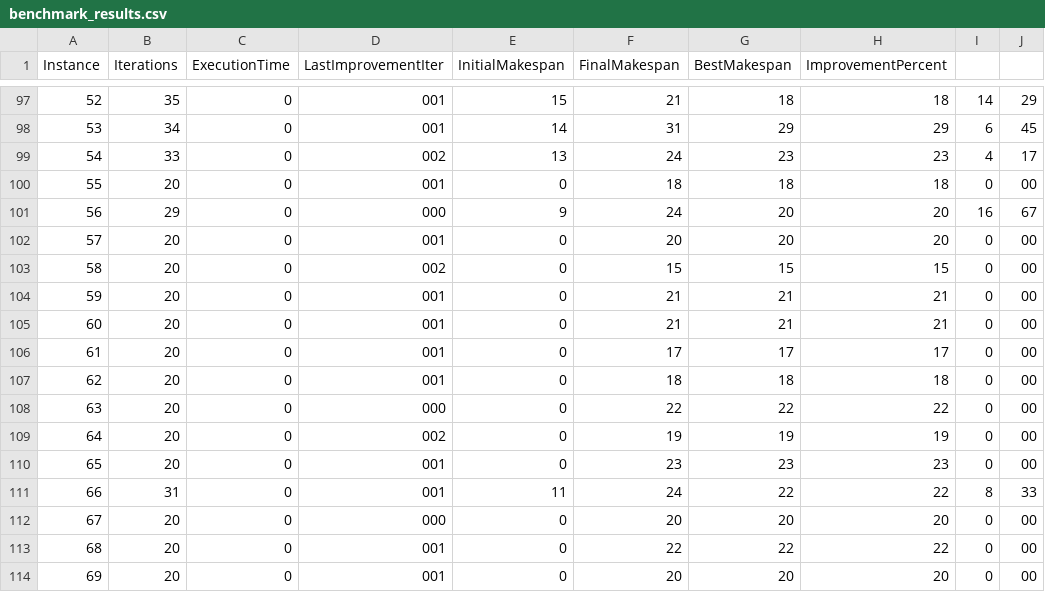
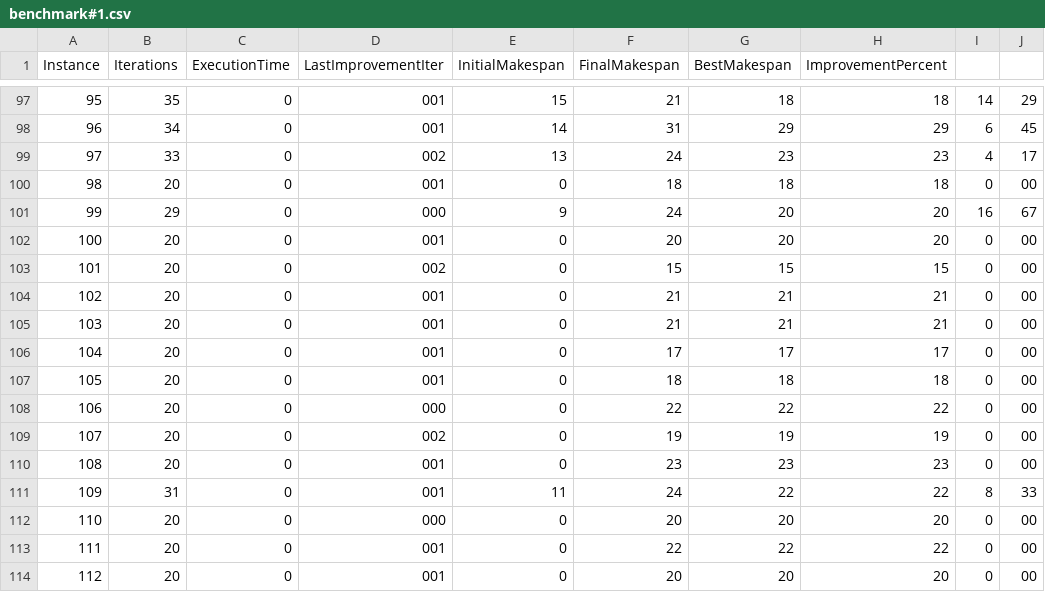
Before and after one commit to ChloeLarroze/LAHC-ParallelMachineScheduling, a CSV file: resources/out/benchmark#1.csv (was resources/benchmark_results.csv), drawn as a sheet; only a part is shown, gaps mark what is left out; the diff covers the shown part only.

```diff
--- a/resources/benchmark_results.csv
+++ b/resources/out/benchmark#1.csv
@@ -97,18 +97,18 @@ Instance,Iterations,ExecutionTime,LastImprovementIter,InitialMakespan,FinalMakes
-52,35,0,001,15,21,18,18,14,29
-53,34,0,001,14,31,29,29,6,45
-54,33,0,002,13,24,23,23,4,17
-55,20,0,001,0,18,18,18,0,00
-56,29,0,000,9,24,20,20,16,67
-57,20,0,001,0,20,20,20,0,00
-58,20,0,002,0,15,15,15,0,00
-59,20,0,001,0,21,21,21,0,00
-60,20,0,001,0,21,21,21,0,00
-61,20,0,001,0,17,17,17,0,00
-62,20,0,001,0,18,18,18,0,00
-63,20,0,000,0,22,22,22,0,00
-64,20,0,002,0,19,19,19,0,00
-65,20,0,001,0,23,23,23,0,00
-66,31,0,001,11,24,22,22,8,33
-67,20,0,000,0,20,20,20,0,00
-68,20,0,001,0,22,22,22,0,00
-69,20,0,001,0,20,20,20,0,00
+95,35,0,001,15,21,18,18,14,29
+96,34,0,001,14,31,29,29,6,45
+97,33,0,002,13,24,23,23,4,17
+98,20,0,001,0,18,18,18,0,00
+99,29,0,000,9,24,20,20,16,67
+100,20,0,001,0,20,20,20,0,00
+101,20,0,002,0,15,15,15,0,00
+102,20,0,001,0,21,21,21,0,00
+103,20,0,001,0,21,21,21,0,00
+104,20,0,001,0,17,17,17,0,00
+105,20,0,001,0,18,18,18,0,00
+106,20,0,000,0,22,22,22,0,00
+107,20,0,002,0,19,19,19,0,00
+108,20,0,001,0,23,23,23,0,00
+109,31,0,001,11,24,22,22,8,33
+110,20,0,000,0,20,20,20,0,00
+111,20,0,001,0,22,22,22,0,00
+112,20,0,001,0,20,20,20,0,00
```
Also changed, not shown: 27 edited cells elsewhere in this file, 4 other files.
